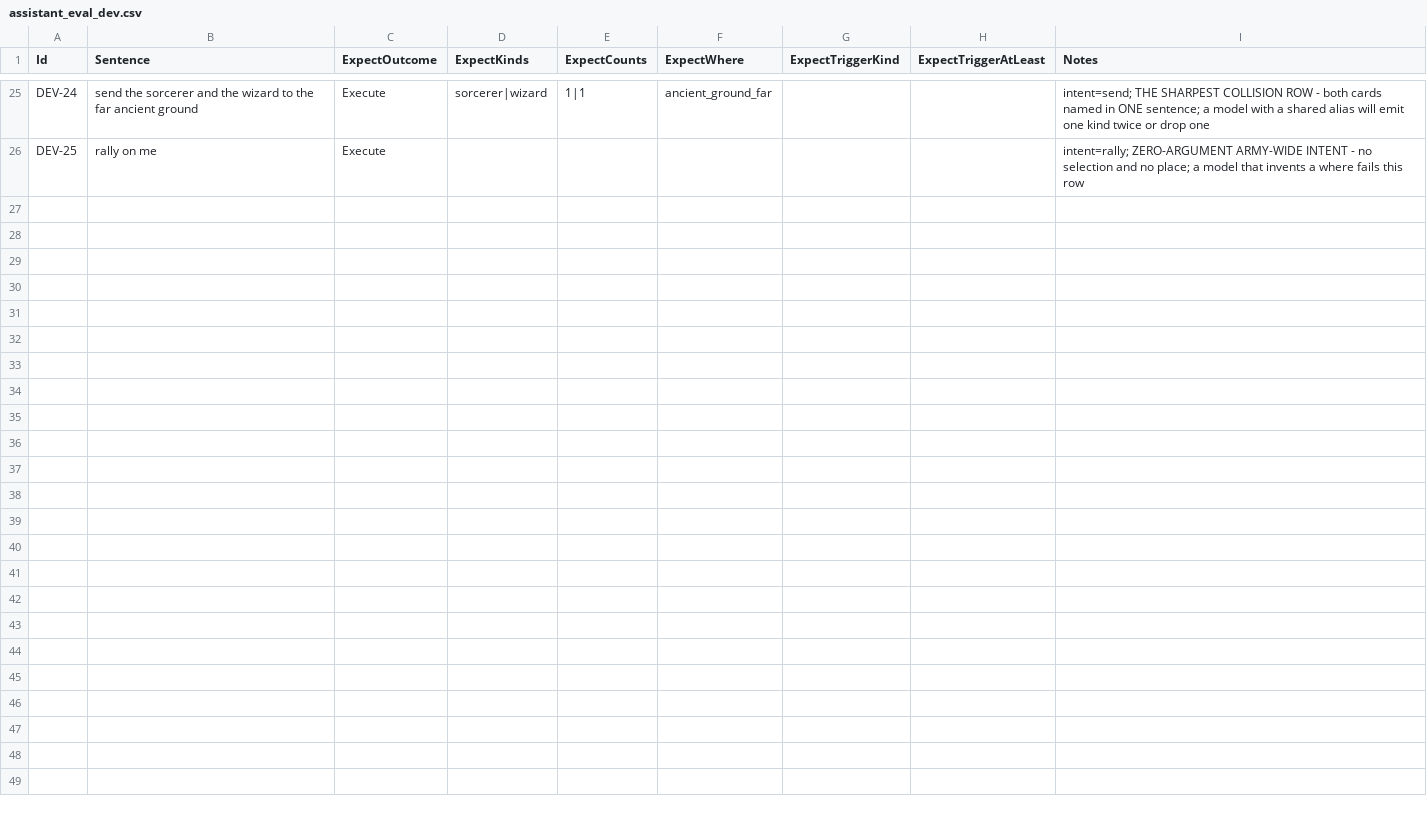
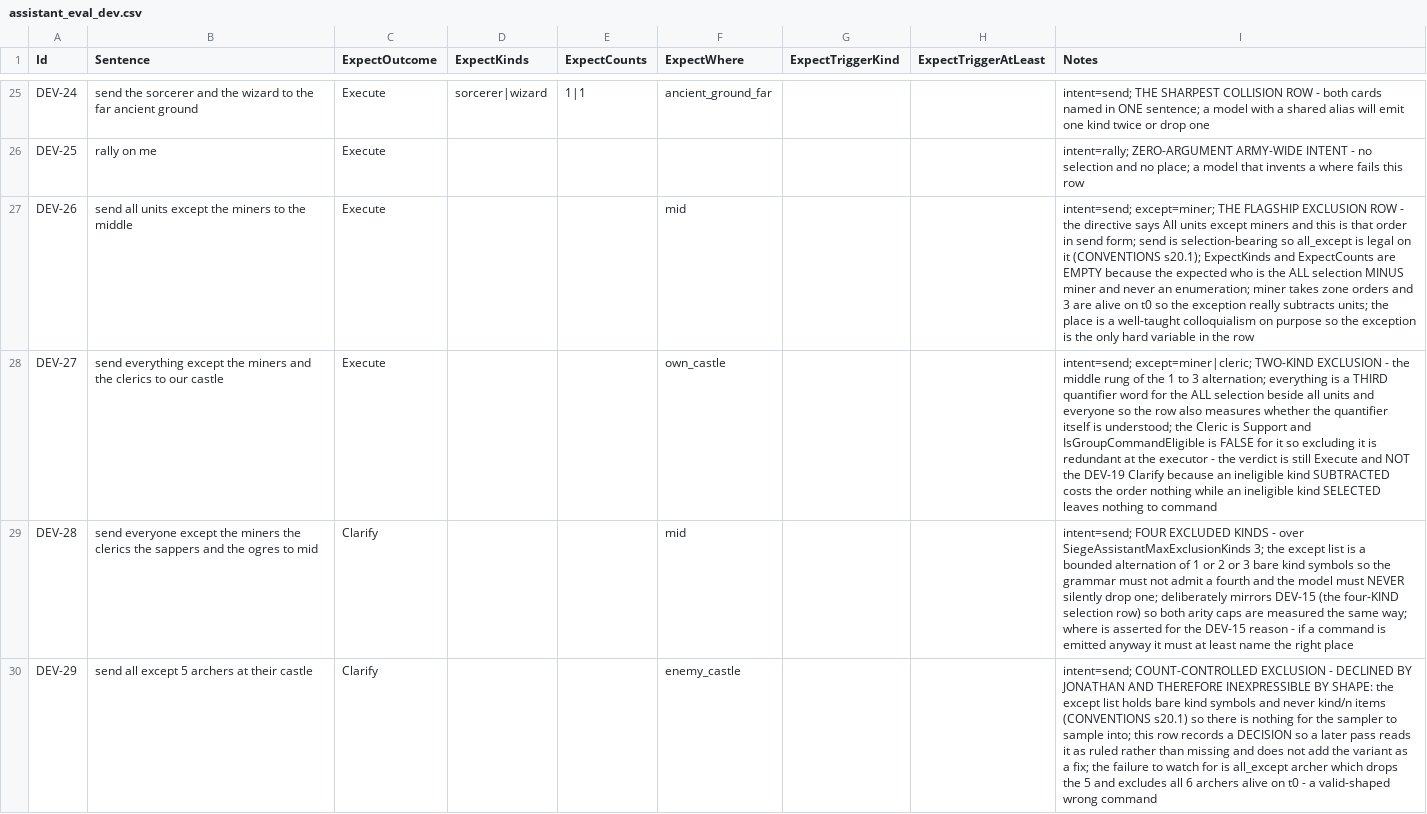
Before and after one commit to JonathanWesely/Siegebound, a CSV file: GitClaudeUnrealTest/Docs/Data/assistant_eval_dev.csv, drawn as a sheet; only a part is shown, gaps mark what is left out; the diff covers the shown part only; the diff names each change by its address in the sheet, - before the commit and + after, or states it on an @@ line.

```diff
--- a/GitClaudeUnrealTest/Docs/Data/assistant_eval_dev.csv
+++ b/GitClaudeUnrealTest/Docs/Data/assistant_eval_dev.csv
+row 27: DEV-26 | send all units except the miners to the middle | Execute |  |  | mid |  |  | intent=send; except=miner; THE FLAGSHIP EXCLUSION ROW - the directive says All units except miners and this is that order in send form; send is selection-bearing so all_except is legal on it (CONVENTIONS s20.1); ExpectKinds and ExpectCounts are EMPTY because the expected who is the ALL selection MINUS miner and never an enumeration; miner takes zone orders and 3 are alive on t0 so the exception really subtracts units; the place is a well-taught colloquialism on purpose so the exception is the only hard variable in the row
+row 28: DEV-27 | send everything except the miners and the clerics to our castle | Execute |  |  | own_castle |  |  | intent=send; except=miner|cleric; TWO-KIND EXCLUSION - the middle rung of the 1 to 3 alternation; everything is a THIRD quantifier word for the ALL selection beside all units and everyone so the row also measures whether the quantifier itself is understood; the Cleric is Support and IsGroupCommandEligible is FALSE for it so excluding it is redundant at the executor - the verdict is still Execute and NOT the DEV-19 Clarify because an ineligible kind SUBTRACTED costs the order nothing while an ineligible kind SELECTED leaves nothing to command
+row 29: DEV-28 | send everyone except the miners the clerics the sappers and the ogres to mid | Clarify |  |  | mid |  |  | intent=send; FOUR EXCLUDED KINDS - over SiegeAssistantMaxExclusionKinds 3; the except list is a bounded alternation of 1 or 2 or 3 bare kind symbols so the grammar must not admit a fourth and the model must NEVER silently drop one; deliberately mirrors DEV-15 (the four-KIND selection row) so both arity caps are measured the same way; where is asserted for the DEV-15 reason - if a command is emitted anyway it must at least name the right place
+row 30: DEV-29 | send all except 5 archers at their castle | Clarify |  |  | enemy_castle |  |  | intent=send; COUNT-CONTROLLED EXCLUSION - DECLINED BY JONATHAN AND THEREFORE INEXPRESSIBLE BY SHAPE: the except list holds bare kind symbols and never kind/n items (CONVENTIONS s20.1) so there is nothing for the sampler to sample into; this row records a DECISION so a later pass reads it as ruled rather than missing and does not add the variant as a fix; the failure to watch for is all_except archer which drops the 5 and excludes all 6 archers alive on t0 - a valid-shaped wrong command
```
Also changed, not shown: 3 added rows and 1 edited cell elsewhere in this file, 28 other files.
